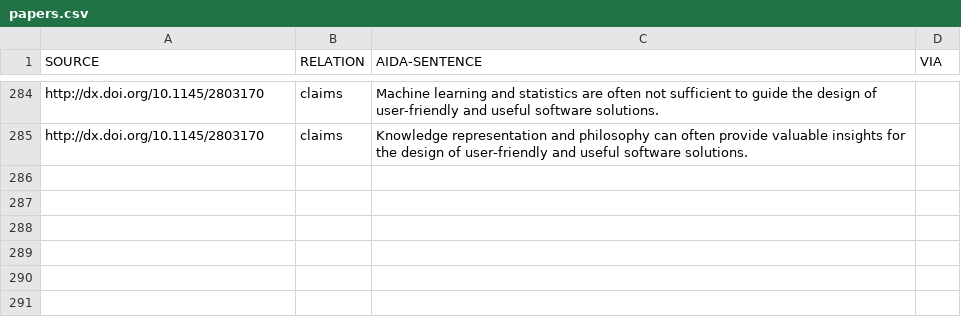
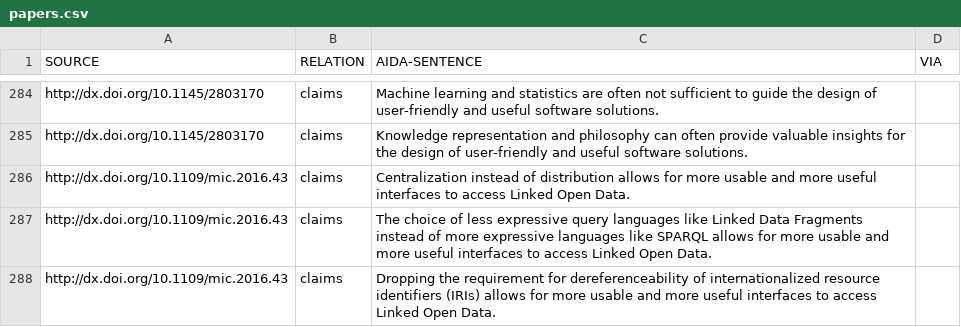
Before and after one commit to tkuhn/aida, a CSV file: tables/papers.csv, drawn as a sheet; only a part is shown, gaps mark what is left out; the diff names each change by its address in the sheet, - before the commit and + after, or states it on an @@ line.

Commit message:
Add paper

```diff
--- a/tables/papers.csv
+++ b/tables/papers.csv
+row 286: http://dx.doi.org/10.1109/mic.2016.43 | claims | Centralization instead of distribution allows for more usable and more useful interfaces to access Linked Open Data.
+row 287: http://dx.doi.org/10.1109/mic.2016.43 | claims | The choice of less expressive query languages like Linked Data Fragments instead of more expressive languages like SPARQL allows for more usable and more useful interfaces to access Linked Open Data.
+row 288: http://dx.doi.org/10.1109/mic.2016.43 | claims | Dropping the requirement for dereferenceability of internationalized resource identifiers (IRIs) allows for more usable and more useful interfaces to access Linked Open Data.
```
